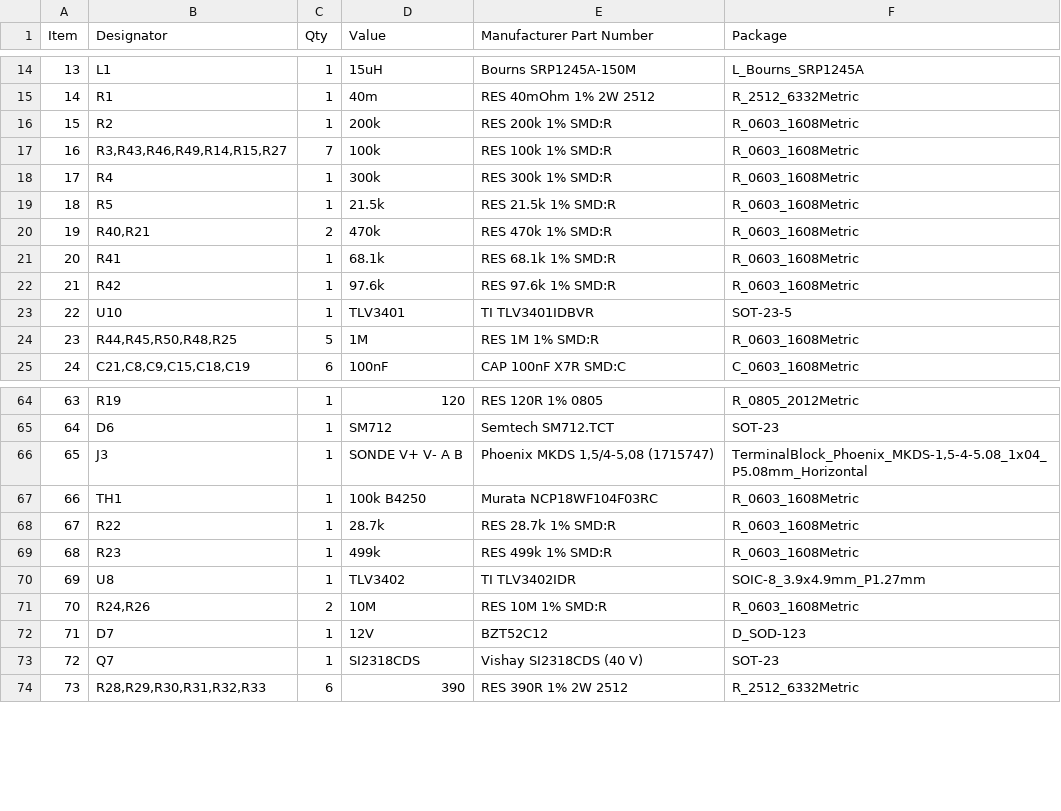
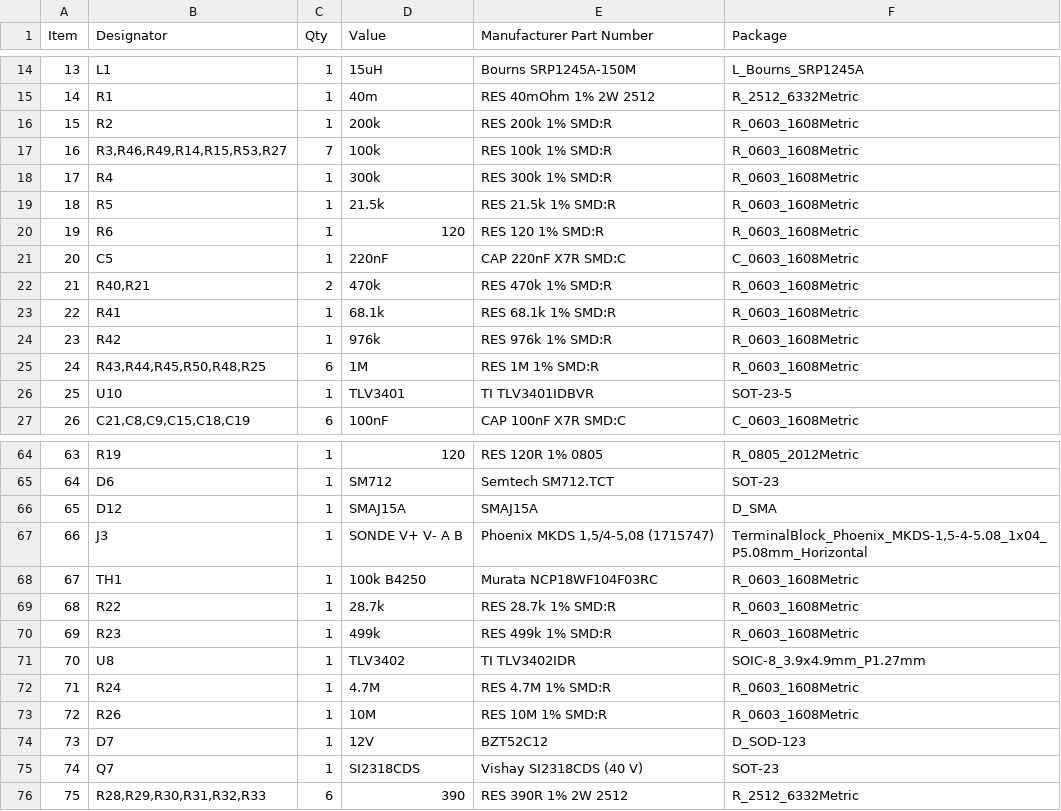
Before and after one commit to veitforabetterworld/pegel-mesh, a CSV file: hardware/pegel-sender/fab/pegel-sender-bom.csv, drawn as a sheet; only a part is shown, gaps mark what is left out; removed rows and columns are numbered as before the commit, all else as after; the diff covers the shown part only; the diff names each change by its address in the sheet, - before the commit and + after, or states it on an @@ line.

Commit message:
hardware: fix frost lockout, Q4 gate overvoltage, MPPT threshold reference
- Frost lockout pulls the CN3795 MPPT pin again instead of the protection's charge FET:
  with that FET off, its body diode sits in the discharge path and ~0.6 V across the
  FETs trips the HY2112 discharge overcurrent (100-200 mV), disconnecting the battery
- Hysteresis from the comparator output to T_NTC (4.7M, ~1 K)
- Q4 (AO3401A, Vgs max 12 V) saw -12.3 V; R53 divides to -6.2 V
- MPPT/12 V-supply threshold referenced to +3V3 instead of VSYS (was 11.2 V at a
  2.8 V battery, so a 12 V supply could not charge an empty battery); 976k/1M
- SMAJ15A on the probe supply line, CHRG LED resistor 10k (0.11 W at 25 V in 0805)
- kicad_env/schematic_wired: find KiCad on Windows, single-file symbol libs,
  rsvg-convert optional

```diff
--- a/hardware/pegel-sender/fab/pegel-sender-bom.csv
+++ b/hardware/pegel-sender/fab/pegel-sender-bom.csv
-B17 (Designator): R3,R43,R46,R49,R14,R15,R27
+B17 (Designator): R3,R46,R49,R14,R15,R53,R27
@@ row 31 moved to row 20: 19 @@
@@ row 32 moved to row 21: 20 @@
@@ column A (Item) renumbered from row 22 down @@
-D24 (Value): 97.6k
+D24 (Value): 976k
-E24 (Manufacturer Part Number): RES 97.6k 1% SMD:R
+E24 (Manufacturer Part Number): RES 976k 1% SMD:R
+row 25: 24 | R43,R44,R45,R50,R48,R25 | 6 | 1M | RES 1M 1% SMD:R | R_0603_1608Metric
-row 24: 23 | R44,R45,R50,R48,R25 | 5 | 1M | RES 1M 1% SMD:R | R_0603_1608Metric
+row 66: 65 | D12 | 1 | SMAJ15A | SMAJ15A | D_SMA
+row 72: 71 | R24 | 1 | 4.7M | RES 4.7M 1% SMD:R | R_0603_1608Metric
-B73 (Designator): R24,R26
+B73 (Designator): R26
-C73 (Qty): 2
+C73 (Qty): 1
```
Also changed, not shown: 2 edited cells elsewhere in this file, hardware/pegel-sender/fab/pegel-sender-cpl.csv, 23 other files.
